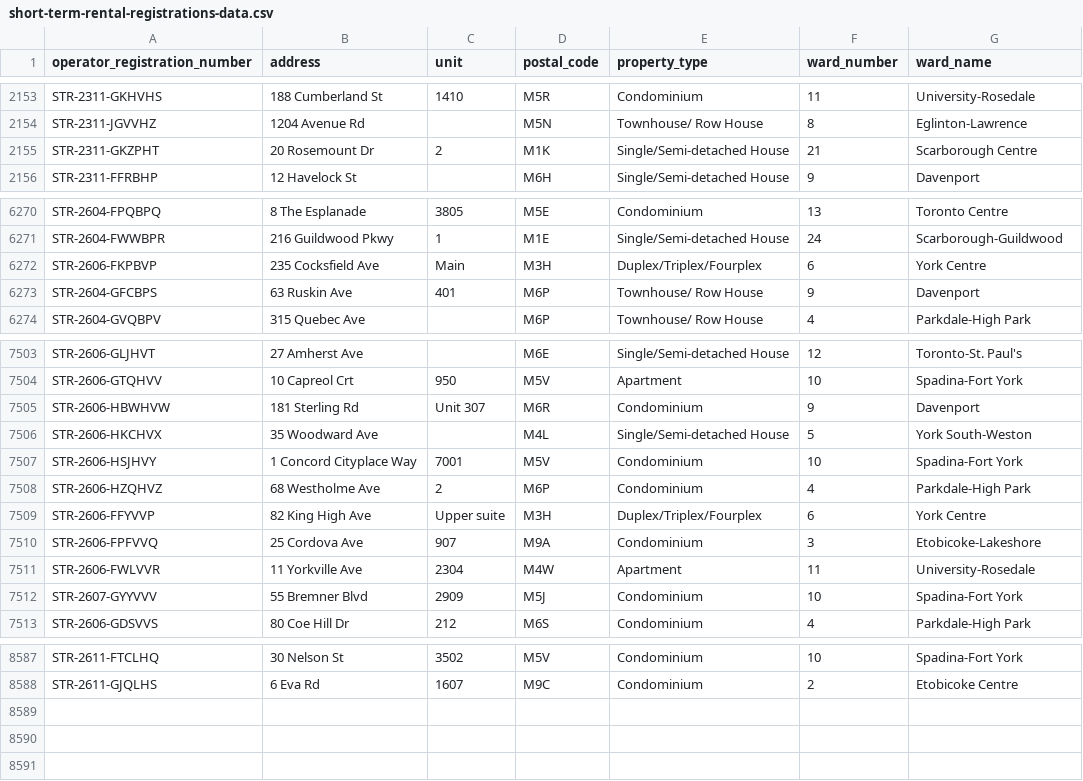
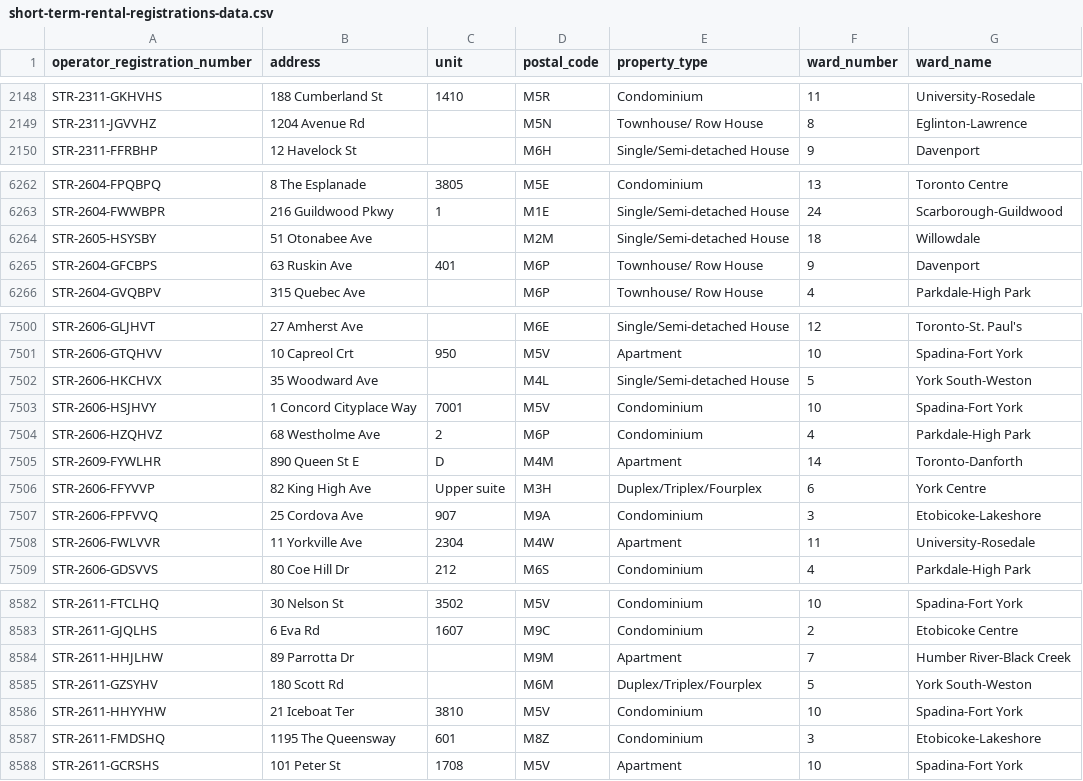
Before and after one commit to RamVasuthevan/city-of-toronto-short-term-rentals-registration, a CSV file: short-term-rental-registrations-data.csv, drawn as a sheet; only a part is shown, gaps mark what is left out; the diff covers the shown part only.

```diff
--- a/short-term-rental-registrations-data.csv
+++ b/short-term-rental-registrations-data.csv
@@ -2154,3 +2149,2 @@ STR-2311-GKHVHS,188 Cumberland St,1410,M5R,Condominium,11,University-Rosedale
 STR-2311-JGVVHZ,1204 Avenue Rd,,M5N,Townhouse/ Row House,8,Eglinton-Lawrence
-STR-2311-GKZPHT,20 Rosemount Dr,2,M1K,Single/Semi-detached House,21,Scarborough Centre
 STR-2311-FFRBHP,12 Havelock St,,M6H,Single/Semi-detached House,9,Davenport
@@ -6271,3 +6263,3 @@ STR-2604-FPQBPQ,8 The Esplanade,3805,M5E,Condominium,13,Toronto Centre
 STR-2604-FWWBPR,216 Guildwood Pkwy,1,M1E,Single/Semi-detached House,24,Scarborough-Guildwood
-STR-2606-FKPBVP,235 Cocksfield Ave,Main,M3H,Duplex/Triplex/Fourplex,6,York Centre
+STR-2605-HSYSBY,51 Otonabee Ave,,M2M,Single/Semi-detached House,18,Willowdale
 STR-2604-GFCBPS,63 Ruskin Ave,401,M6P,Townhouse/ Row House,9,Davenport
@@ -7504,3 +7501,2 @@ STR-2606-GLJHVT,27 Amherst Ave,,M6E,Single/Semi-detached House,12,Toronto-St. Pa
 STR-2606-GTQHVV,10 Capreol Crt,950,M5V,Apartment,10,Spadina-Fort York
-STR-2606-HBWHVW,181 Sterling Rd,Unit 307,M6R,Condominium,9,Davenport
 STR-2606-HKCHVX,35 Woodward Ave,,M4L,Single/Semi-detached House,5,York South-Weston
@@ -7508,2 +7504,3 @@ STR-2606-HSJHVY,1 Concord Cityplace Way,7001,M5V,Condominium,10,Spadina-Fort Yor
 STR-2606-HZQHVZ,68 Westholme Ave,2,M6P,Condominium,4,Parkdale-High Park
+STR-2609-FYWLHR,890 Queen St E,D,M4M,Apartment,14,Toronto-Danforth
 STR-2606-FFYVVP,82 King High Ave,Upper suite,M3H,Duplex/Triplex/Fourplex,6,York Centre
@@ -7511,3 +7508,2 @@ STR-2606-FPFVVQ,25 Cordova Ave,907,M9A,Condominium,3,Etobicoke-Lakeshore
 STR-2606-FWLVVR,11 Yorkville Ave,2304,M4W,Apartment,11,University-Rosedale
-STR-2607-GYYVVV,55 Bremner Blvd,2909,M5J,Condominium,10,Spadina-Fort York
 STR-2606-GDSVVS,80 Coe Hill Dr,212,M6S,Condominium,4,Parkdale-High Park
@@ -8588 +8583,6 @@ STR-2611-FTCLHQ,30 Nelson St,3502,M5V,Condominium,10,Spadina-Fort York
 STR-2611-GJQLHS,6 Eva Rd,1607,M9C,Condominium,2,Etobicoke Centre
+STR-2611-HHJLHW,89 Parrotta Dr,,M9M,Apartment,7,Humber River-Black Creek
+STR-2611-GZSYHV,180 Scott Rd,,M6M,Duplex/Triplex/Fourplex,5,York South-Weston
+STR-2611-HHYYHW,21 Iceboat Ter,3810,M5V,Condominium,10,Spadina-Fort York
+STR-2611-FMDSHQ,1195 The Queensway,601,M8Z,Condominium,3,Etobicoke-Lakeshore
+STR-2611-GCRSHS,101 Peter St,1708,M5V,Apartment,10,Spadina-Fort York
```
Also changed, not shown: 3 added rows, 7 removed rows and 44 moved rows elsewhere in this file.
